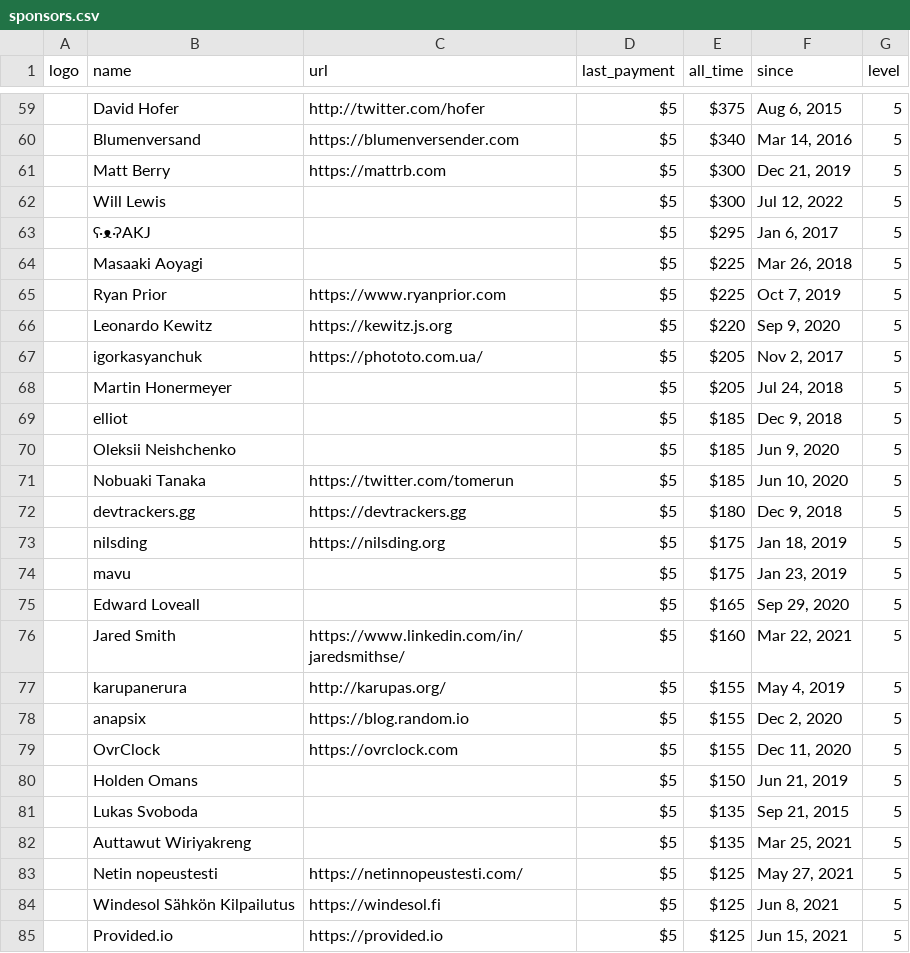
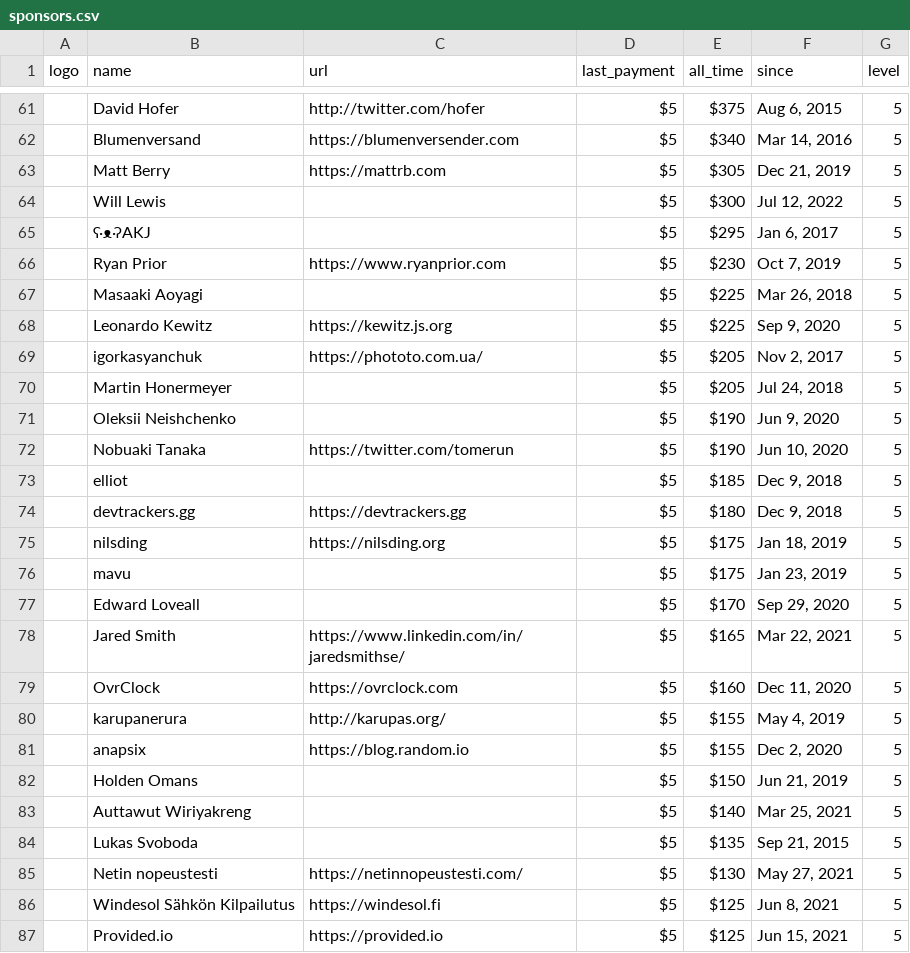
Before and after one commit to crystal-lang/crystal-website, a CSV file: _data/sponsors.csv, drawn as a sheet; only a part is shown, gaps mark what is left out; removed rows and columns are numbered as before the commit, all else as after; the diff covers the shown part only; the diff names each change by its address in the sheet, - before the commit and + after, or states it on an @@ line.

Commit message:
Updating sponsors

```diff
--- a/_data/sponsors.csv
+++ b/_data/sponsors.csv
-E63 (all_time): $300
+E63 (all_time): $305
+row 66:  | Ryan Prior | https://www.ryanprior.com | $5 | $230 | Oct 7, 2019 | 5
-row 65:  | Ryan Prior | https://www.ryanprior.com | $5 | $225 | Oct 7, 2019 | 5
-E68 (all_time): $220
+E68 (all_time): $225
+row 71:  | Oleksii Neishchenko |  | $5 | $190 | Jun 9, 2020 | 5
+row 72:  | Nobuaki Tanaka | https://twitter.com/tomerun | $5 | $190 | Jun 10, 2020 | 5
-row 70:  | Oleksii Neishchenko |  | $5 | $185 | Jun 9, 2020 | 5
-row 71:  | Nobuaki Tanaka | https://twitter.com/tomerun | $5 | $185 | Jun 10, 2020 | 5
-E77 (all_time): $165
+E77 (all_time): $170
-E78 (all_time): $160
+E78 (all_time): $165
+row 79:  | OvrClock | https://ovrclock.com | $5 | $160 | Dec 11, 2020 | 5
-row 79:  | OvrClock | https://ovrclock.com | $5 | $155 | Dec 11, 2020 | 5
+row 83:  | Auttawut Wiriyakreng |  | $5 | $140 | Mar 25, 2021 | 5
-row 82:  | Auttawut Wiriyakreng |  | $5 | $135 | Mar 25, 2021 | 5
-E85 (all_time): $125
+E85 (all_time): $130
```
Also changed, not shown: 6 added rows, 3 removed rows and 14 edited cells elsewhere in this file, 1 other file.
